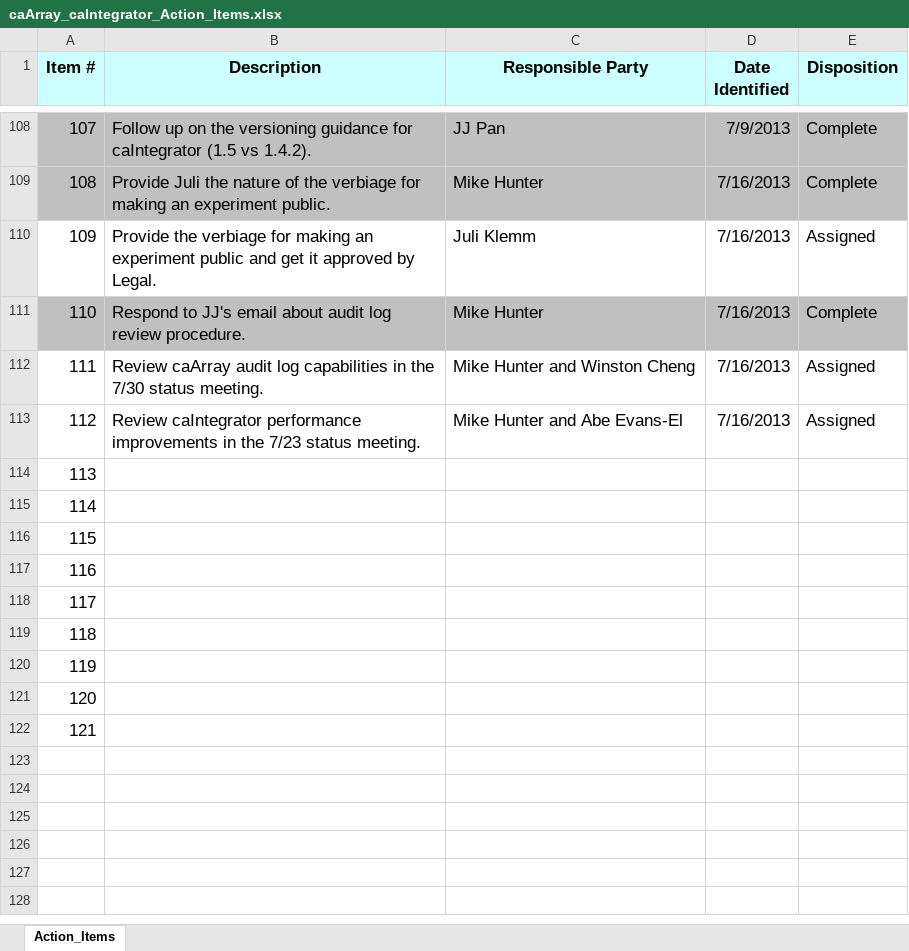
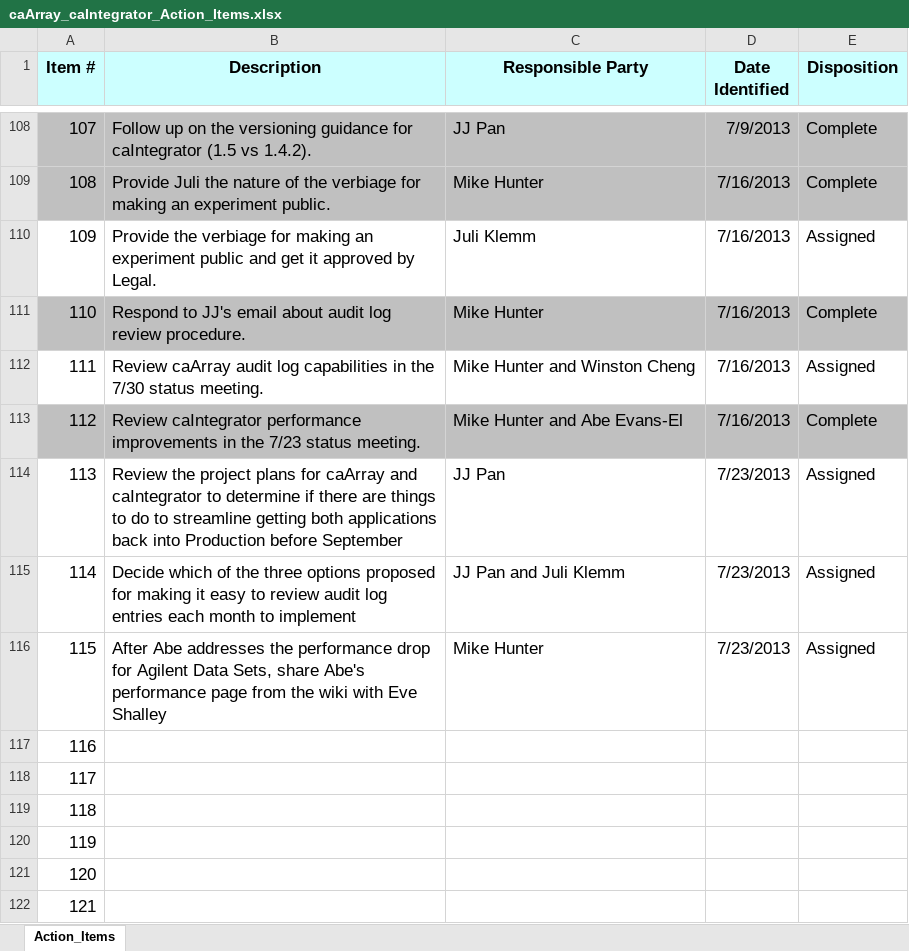
Before and after one commit to NCIP/caarray-docs, an Excel workbook: project_management/caArray_caIntegrator_Action_Items.xlsx, sheet Action_Items, drawn as a sheet; only a part is shown, gaps mark what is left out; values as stored, in another font and other column widths than the file's, no borders; the diff names each change by its address in the sheet, - before the commit and + after, or states it on an @@ line.

Commit message:
Updates from the status meeting

```diff
--- a/project_management/caArray_caIntegrator_Action_Items.xlsx (sheet Action_Items)
+++ b/project_management/caArray_caIntegrator_Action_Items.xlsx (sheet Action_Items)
-A113:E113 fill: none
+A113:E113 fill: #C0C0C0
-E113 (Disposition): Assigned
+E113 (Disposition): Complete
-B114 (Description): (empty)
+B114 (Description): Review the project plans for caArray and caIntegrator to determine if there are things to do to streamline getting both applications back into Production before September
-C114 (Responsible Party): (empty)
+C114 (Responsible Party): JJ Pan
-D114:D116 (Date Identified): (empty)
+D114:D116 (Date Identified): 7/23/2013
-E114:E116 (Disposition): (empty)
+E114:E116 (Disposition): Assigned
-B115 (Description): (empty)
+B115 (Description): Decide which of the three options proposed for making it easy to review audit log entries each month to implement
-C115 (Responsible Party): (empty)
+C115 (Responsible Party): JJ Pan and Juli Klemm
-B116 (Description): (empty)
+B116 (Description): After Abe addresses the performance drop for Agilent Data Sets, share Abe's performance page from the wiki with Eve Shalley
-C116 (Responsible Party): (empty)
+C116 (Responsible Party): Mike Hunter
```
